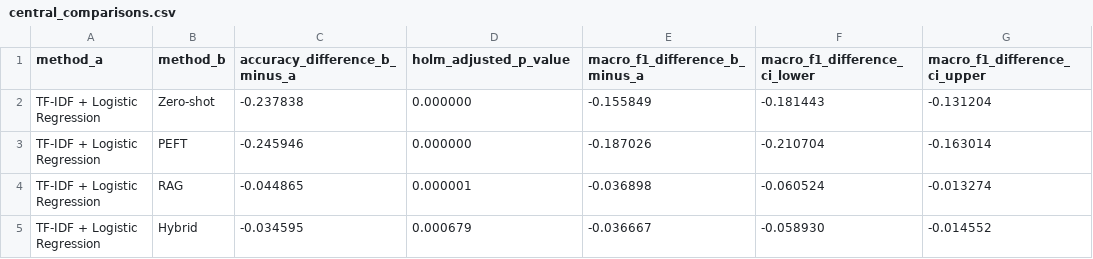
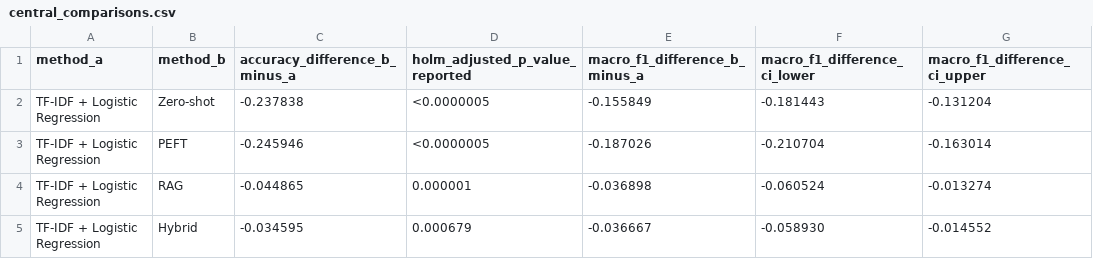
Before and after one commit to janewangari-sudo/legal-clause-domain-adaptation, a CSV file: results/tables/central_comparisons.csv, drawn as a sheet.

Commit message:
Avoid false precision in reported p-values
Represent notebook values displayed as zero to six decimals as below the display threshold rather than exact zero.

```diff
--- a/results/tables/central_comparisons.csv
+++ b/results/tables/central_comparisons.csv
@@ -1,4 +1,4 @@
-method_a,method_b,accuracy_difference_b_minus_a,holm_adjusted_p_value,macro_f1_difference_b_minus_a,macro_f1_difference_ci_lower,macro_f1_difference_ci_upper
-TF-IDF + Logistic Regression,Zero-shot,-0.237838,0.000000,-0.155849,-0.181443,-0.131204
-TF-IDF + Logistic Regression,PEFT,-0.245946,0.000000,-0.187026,-0.210704,-0.163014
+method_a,method_b,accuracy_difference_b_minus_a,holm_adjusted_p_value_reported,macro_f1_difference_b_minus_a,macro_f1_difference_ci_lower,macro_f1_difference_ci_upper
+TF-IDF + Logistic Regression,Zero-shot,-0.237838,<0.0000005,-0.155849,-0.181443,-0.131204
+TF-IDF + Logistic Regression,PEFT,-0.245946,<0.0000005,-0.187026,-0.210704,-0.163014
 TF-IDF + Logistic Regression,RAG,-0.044865,0.000001,-0.036898,-0.060524,-0.013274
```
